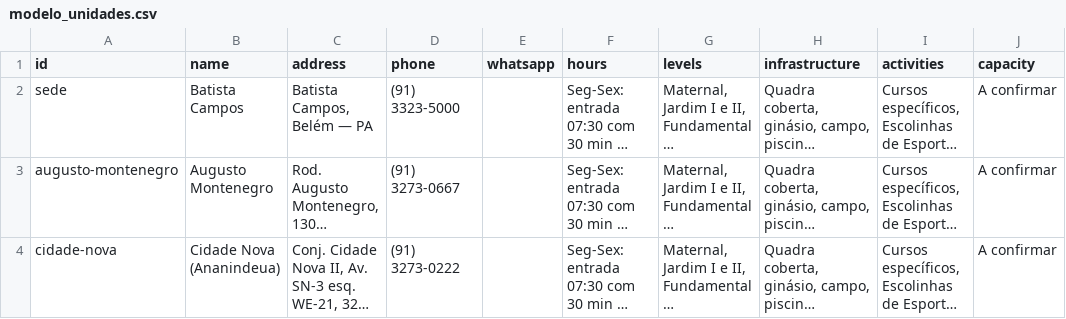
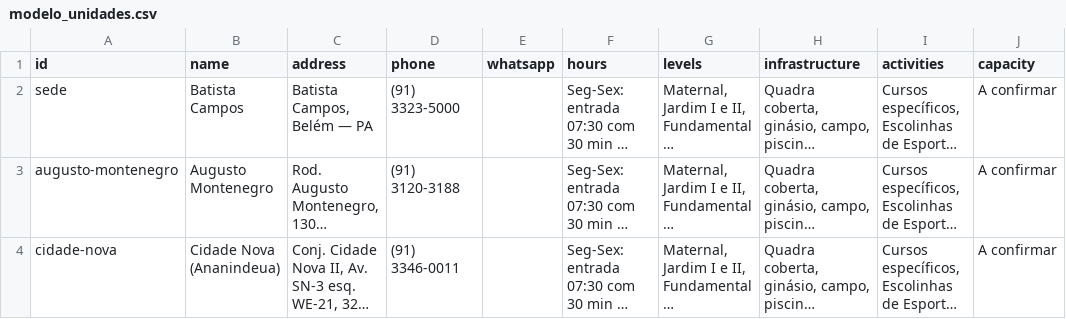
Before and after one commit to lawdev2025/agente-ideal, a CSV file: public/admin/csv-examples/modelo_unidades.csv, drawn as a sheet; long unchanged cells end in …; the diff names each change by its address in the sheet, - before the commit and + after, or states it on an @@ line.

```diff
--- a/public/admin/csv-examples/modelo_unidades.csv
+++ b/public/admin/csv-examples/modelo_unidades.csv
-D3 (phone): (91) 3273-0667
+D3 (phone): (91) 3120-3188
-D4 (phone): (91) 3273-0222
+D4 (phone): (91) 3346-0011
```
Also changed, not shown: public/admin/csv-examples/modelo_contatos.csv, 12 other files.
